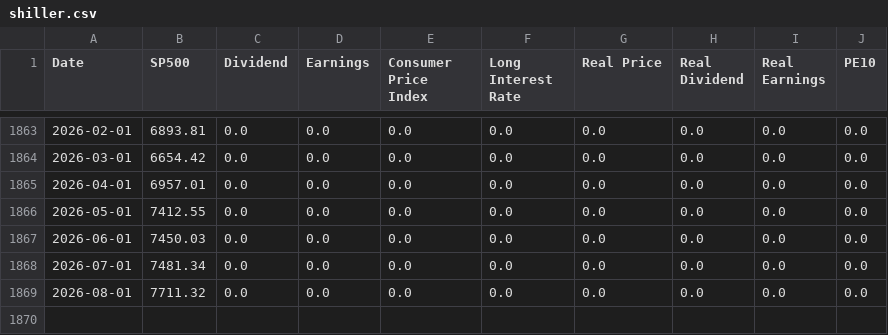
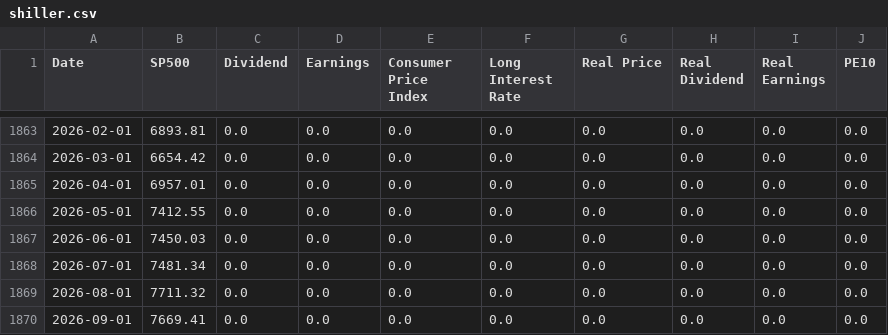
Before and after one commit to Philip-Kroos/strategische-allokation, a CSV file: data/raw/shiller.csv, drawn as a sheet; only a part is shown, gaps mark what is left out; the diff names each change by its address in the sheet, - before the commit and + after, or states it on an @@ line.

```diff
--- a/data/raw/shiller.csv
+++ b/data/raw/shiller.csv
+row 1870: 2026-09-01 | 7669.41 | 0.0 | 0.0 | 0.0 | 0.0 | 0.0 | 0.0 | 0.0 | 0.0
```
Also changed, not shown: data/raw/ecb_estr.csv, data/raw/ecb_euribor3m.csv, 18 other files.
